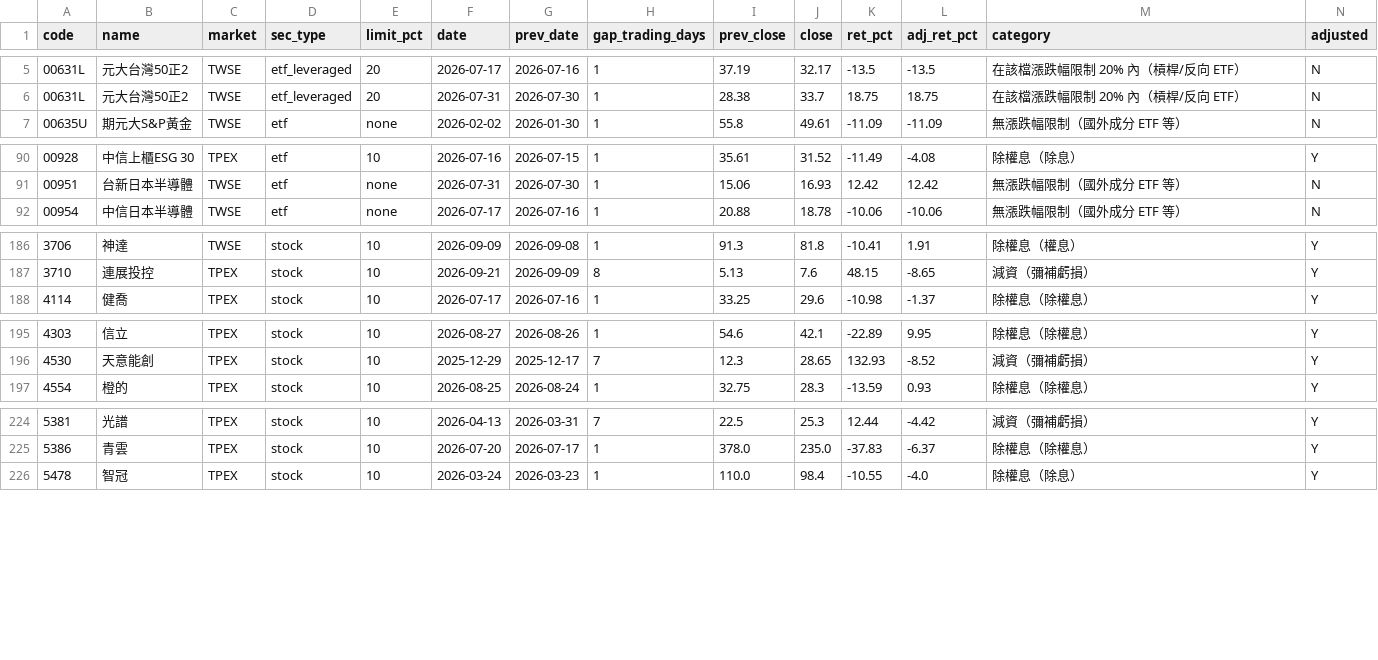
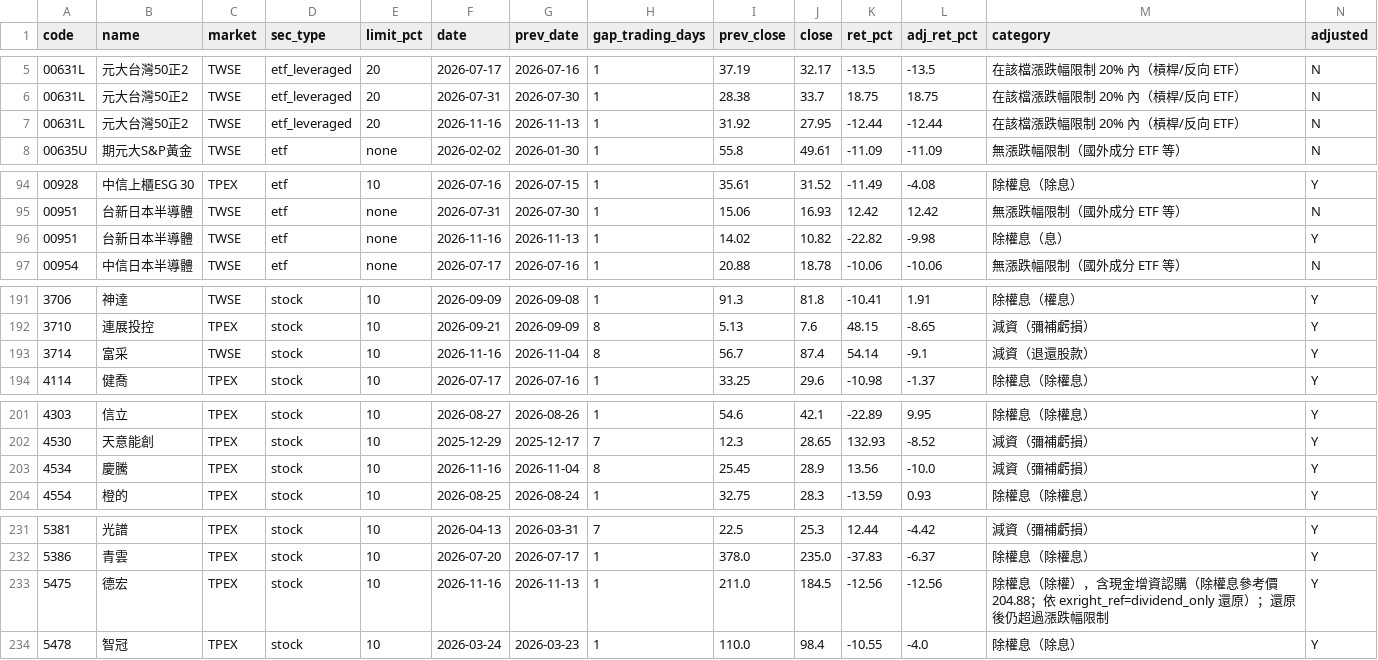
Before and after one commit to u6x06a/-tw-watchlist-data, a CSV file: data/jump_review.csv, drawn as a sheet; only a part is shown, gaps mark what is left out; rows hold the shown columns only; the diff covers the shown part only; the diff names each change by its address in the sheet, - before the commit and + after, or states it on an @@ line.

```diff
--- a/data/jump_review.csv
+++ b/data/jump_review.csv
+row 7: 00631L | 元大台灣50正2 | TWSE | etf_leveraged | 20 | 2026-11-16 | 2026-11-13 | 1 | 31.92 | 27.95 | -12.44 | -12.44 | 在該檔漲跌幅限制 20% 內（槓桿/反向 ETF） | N
+row 96: 00951 | 台新日本半導體 | TWSE | etf | none | 2026-11-16 | 2026-11-13 | 1 | 14.02 | 10.82 | -22.82 | -9.98 | 除權息（息） | Y
+row 193: 3714 | 富采 | TWSE | stock | 10 | 2026-11-16 | 2026-11-04 | 8 | 56.7 | 87.4 | 54.14 | -9.1 | 減資（退還股款） | Y
+row 203: 4534 | 慶騰 | TPEX | stock | 10 | 2026-11-16 | 2026-11-04 | 8 | 25.45 | 28.9 | 13.56 | -10.0 | 減資（彌補虧損） | Y
+row 233: 5475 | 德宏 | TPEX | stock | 10 | 2026-11-16 | 2026-11-13 | 1 | 211.0 | 184.5 | -12.56 | -12.56 | 除權息（除權），含現金增資認購（除權息參考價 204.88；依 exright_ref=dividend_only 還原）；還原後仍超過漲跌幅限制 | Y
```
Also changed, not shown: 3 added rows and 1 removed row elsewhere in this file, data/adj_factors.csv, data/prices_adj.csv, 14 other files.
